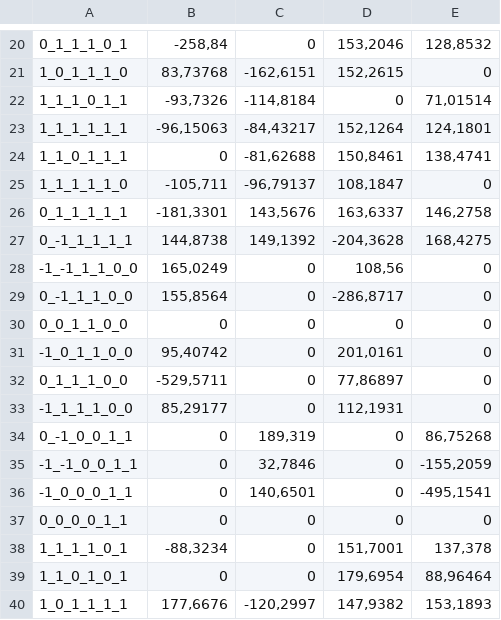
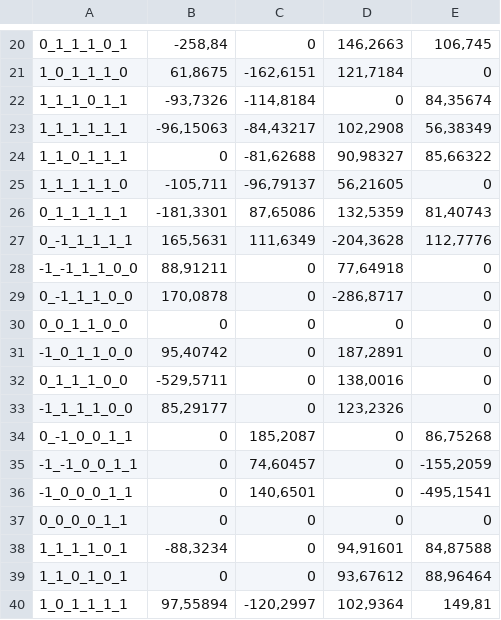
Before and after one commit to RengifoGarciaFE/P2_IA, a CSV file: Assets/Scripts/GrupoB/TablaQ.csv, drawn as a sheet; only a part is shown, gaps mark what is left out; the diff covers the shown part only.

```diff
--- a/Assets/Scripts/GrupoB/TablaQ.csv
+++ b/Assets/Scripts/GrupoB/TablaQ.csv
@@ -20,21 +20,21 @@
-0_1_1_1_0_1|-258,84|0|153,2046|128,8532
-1_0_1_1_1_0|83,73768|-162,6151|152,2615|0
-1_1_1_0_1_1|-93,7326|-114,8184|0|71,01514
-1_1_1_1_1_1|-96,15063|-84,43217|152,1264|124,1801
-1_1_0_1_1_1|0|-81,62688|150,8461|138,4741
-1_1_1_1_1_0|-105,711|-96,79137|108,1847|0
-0_1_1_1_1_1|-181,3301|143,5676|163,6337|146,2758
-0_-1_1_1_1_1|144,8738|149,1392|-204,3628|168,4275
--1_-1_1_1_0_0|165,0249|0|108,56|0
-0_-1_1_1_0_0|155,8564|0|-286,8717|0
+0_1_1_1_0_1|-258,84|0|146,2663|106,745
+1_0_1_1_1_0|61,8675|-162,6151|121,7184|0
+1_1_1_0_1_1|-93,7326|-114,8184|0|84,35674
+1_1_1_1_1_1|-96,15063|-84,43217|102,2908|56,38349
+1_1_0_1_1_1|0|-81,62688|90,98327|85,66322
+1_1_1_1_1_0|-105,711|-96,79137|56,21605|0
+0_1_1_1_1_1|-181,3301|87,65086|132,5359|81,40743
+0_-1_1_1_1_1|165,5631|111,6349|-204,3628|112,7776
+-1_-1_1_1_0_0|88,91211|0|77,64918|0
+0_-1_1_1_0_0|170,0878|0|-286,8717|0
 0_0_1_1_0_0|0|0|0|0
--1_0_1_1_0_0|95,40742|0|201,0161|0
-0_1_1_1_0_0|-529,5711|0|77,86897|0
--1_1_1_1_0_0|85,29177|0|112,1931|0
-0_-1_0_0_1_1|0|189,319|0|86,75268
--1_-1_0_0_1_1|0|32,7846|0|-155,2059
+-1_0_1_1_0_0|95,40742|0|187,2891|0
+0_1_1_1_0_0|-529,5711|0|138,0016|0
+-1_1_1_1_0_0|85,29177|0|123,2326|0
+0_-1_0_0_1_1|0|185,2087|0|86,75268
+-1_-1_0_0_1_1|0|74,60457|0|-155,2059
 -1_0_0_0_1_1|0|140,6501|0|-495,1541
 0_0_0_0_1_1|0|0|0|0
-1_1_1_1_0_1|-88,3234|0|151,7001|137,378
-1_1_0_1_0_1|0|0|179,6954|88,96464
-1_0_1_1_1_1|177,6676|-120,2997|147,9382|153,1893
+1_1_1_1_0_1|-88,3234|0|94,91601|84,87588
+1_1_0_1_0_1|0|0|93,67612|88,96464
+1_0_1_1_1_1|97,55894|-120,2997|102,9364|149,81
```
Also changed, not shown: 102 edited cells elsewhere in this file, 2 other files.
